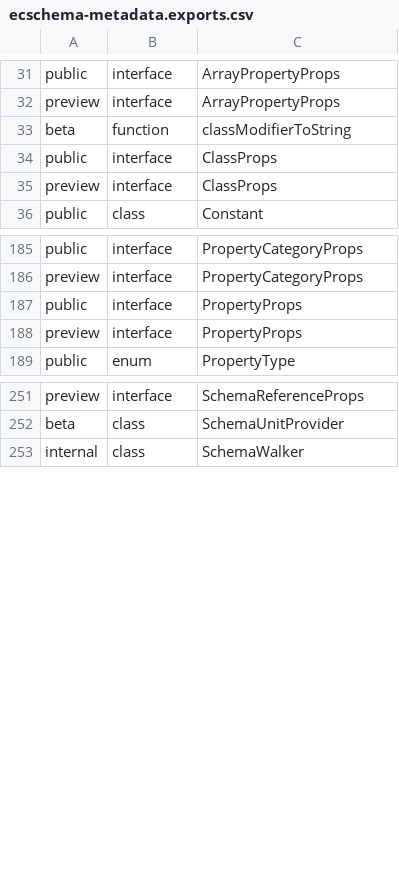
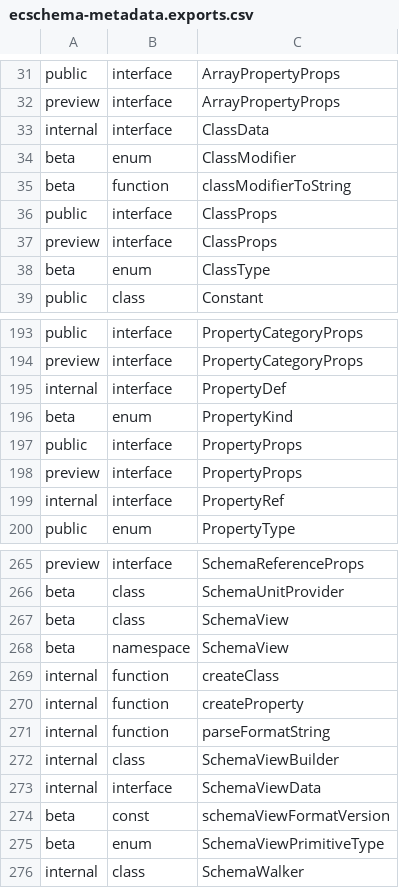
Before and after one commit to iTwin/itwinjs-core, a CSV file: common/api/summary/ecschema-metadata.exports.csv, drawn as a sheet; only a part is shown, gaps mark what is left out; the diff covers the shown part only.

Commit message:
Add SchemaView support to IModelDb and IModelConnection; run rush change and rush extract-api

```diff
--- a/common/api/summary/ecschema-metadata.exports.csv
+++ b/common/api/summary/ecschema-metadata.exports.csv
@@ -32,2 +32,4 @@ public;interface;ArrayPropertyProps
 preview;interface;ArrayPropertyProps
+internal;interface;ClassData
+beta;enum;ClassModifier
 beta;function;classModifierToString
@@ -35,2 +37,3 @@ public;interface;ClassProps
 preview;interface;ClassProps
+beta;enum;ClassType
 public;class;Constant
@@ -186,4 +194,7 @@ public;interface;PropertyCategoryProps
 preview;interface;PropertyCategoryProps
+internal;interface;PropertyDef
+beta;enum;PropertyKind
 public;interface;PropertyProps
 preview;interface;PropertyProps
+internal;interface;PropertyRef
 public;enum;PropertyType
@@ -252,2 +266,11 @@ preview;interface;SchemaReferenceProps
 beta;class;SchemaUnitProvider
+beta;class;SchemaView
+beta;namespace;SchemaView
+internal;function;createClass
+internal;function;createProperty
+internal;function;parseFormatString
+internal;class;SchemaViewBuilder
+internal;interface;SchemaViewData
+beta;const;schemaViewFormatVersion
+beta;enum;SchemaViewPrimitiveType
 internal;class;SchemaWalker
```
Also changed, not shown: 8 added rows elsewhere in this file, 7 other files.
